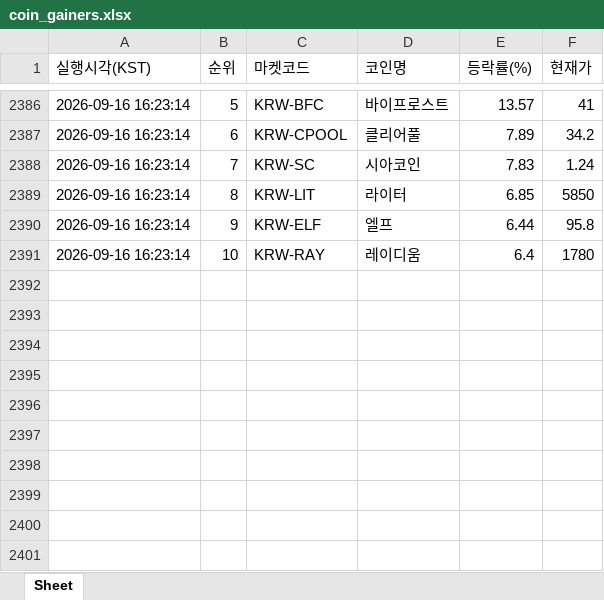
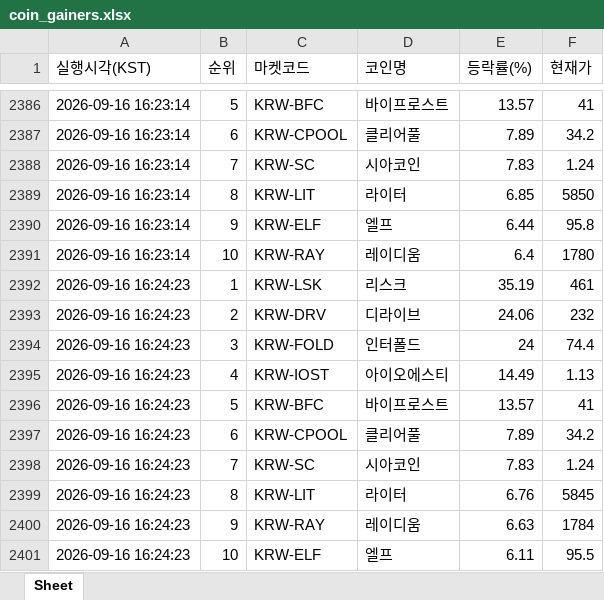
Before and after one commit to betterhwan-glitch/upbi-fire, an Excel workbook: coin_gainers.xlsx, sheet Sheet, drawn as a sheet; only a part is shown, gaps mark what is left out; values as stored, in another font and other column widths than the file's, no borders; the diff names each change by its address in the sheet, - before the commit and + after, or states it on an @@ line.

```diff
--- a/coin_gainers.xlsx (sheet Sheet)
+++ b/coin_gainers.xlsx (sheet Sheet)
+row 2392: 2026-09-16 16:24:23 | 1 | KRW-LSK | 리스크 | 35.19 | 461
+row 2393: 2026-09-16 16:24:23 | 2 | KRW-DRV | 디라이브 | 24.06 | 232
+row 2394: 2026-09-16 16:24:23 | 3 | KRW-FOLD | 인터폴드 | 24 | 74.4
+row 2395: 2026-09-16 16:24:23 | 4 | KRW-IOST | 아이오에스티 | 14.49 | 1.13
+row 2396: 2026-09-16 16:24:23 | 5 | KRW-BFC | 바이프로스트 | 13.57 | 41
+row 2397: 2026-09-16 16:24:23 | 6 | KRW-CPOOL | 클리어풀 | 7.89 | 34.2
+row 2398: 2026-09-16 16:24:23 | 7 | KRW-SC | 시아코인 | 7.83 | 1.24
+row 2399: 2026-09-16 16:24:23 | 8 | KRW-LIT | 라이터 | 6.76 | 5845
+row 2400: 2026-09-16 16:24:23 | 9 | KRW-RAY | 레이디움 | 6.63 | 1784
+row 2401: 2026-09-16 16:24:23 | 10 | KRW-ELF | 엘프 | 6.11 | 95.5
```
